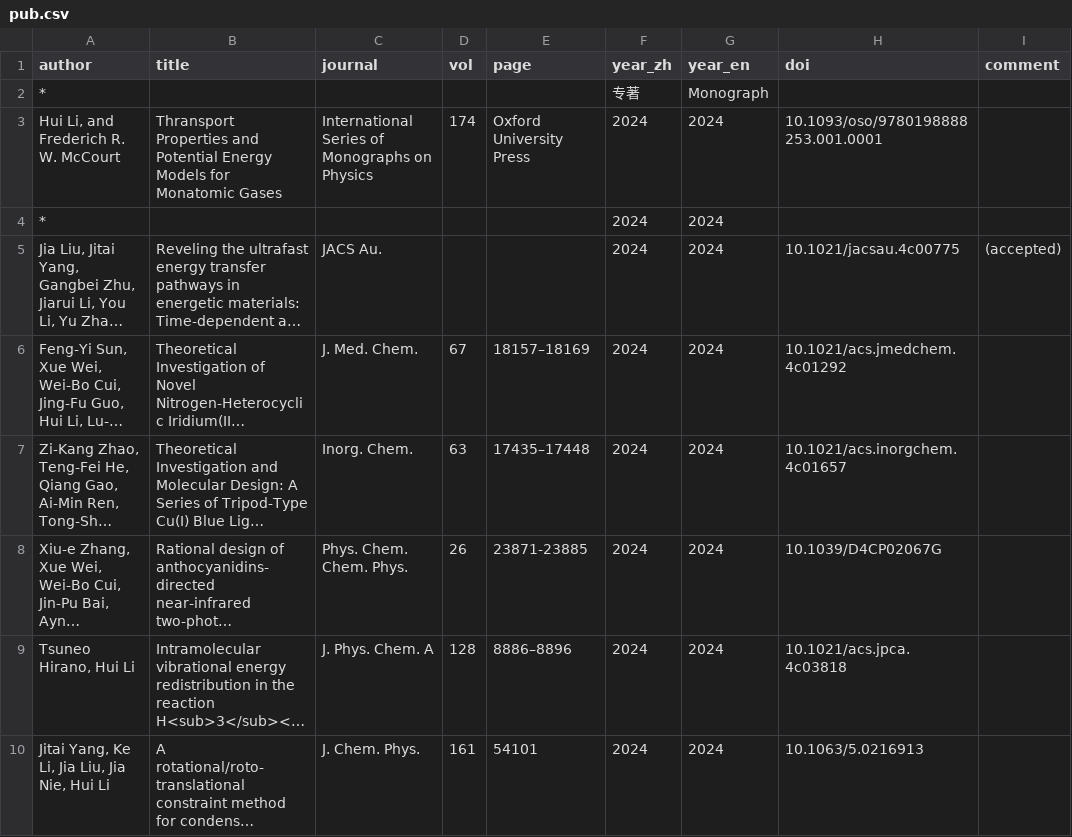
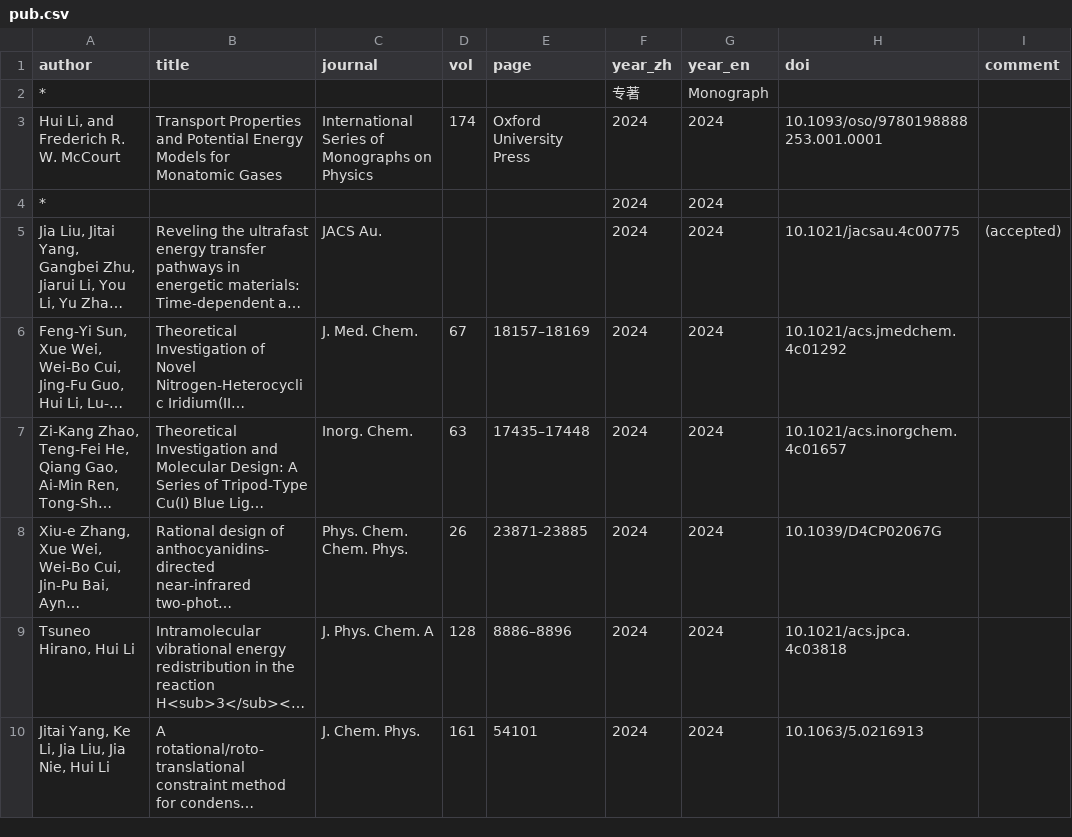
Before and after one commit to huili-group/huili-group.github.io, a CSV file: data/pub.csv, drawn as a sheet; only a part is shown; long unchanged cells end in ….

Commit message:
hot-fix

```diff
--- a/data/pub.csv
+++ b/data/pub.csv
@@ -2,3 +2,3 @@
 *,,,,,专著,Monograph,,
-"Hui Li, and Frederich R. W. McCourt",Thransport Properties and Potential Energy Models for Monatomic Gases,International Series of Monographs on Physics,174,Oxford University Press,2024,2024,10.1093/oso/9780198888253.001.0001,
+"Hui Li, and Frederich R. W. McCourt",Transport Properties and Potential Energy Models for Monatomic Gases,International Series of Monographs on Physics,174,Oxford University Press,2024,2024,10.1093/oso/9780198888253.001.0001,
 *,,,,,2024,2024,,
```
